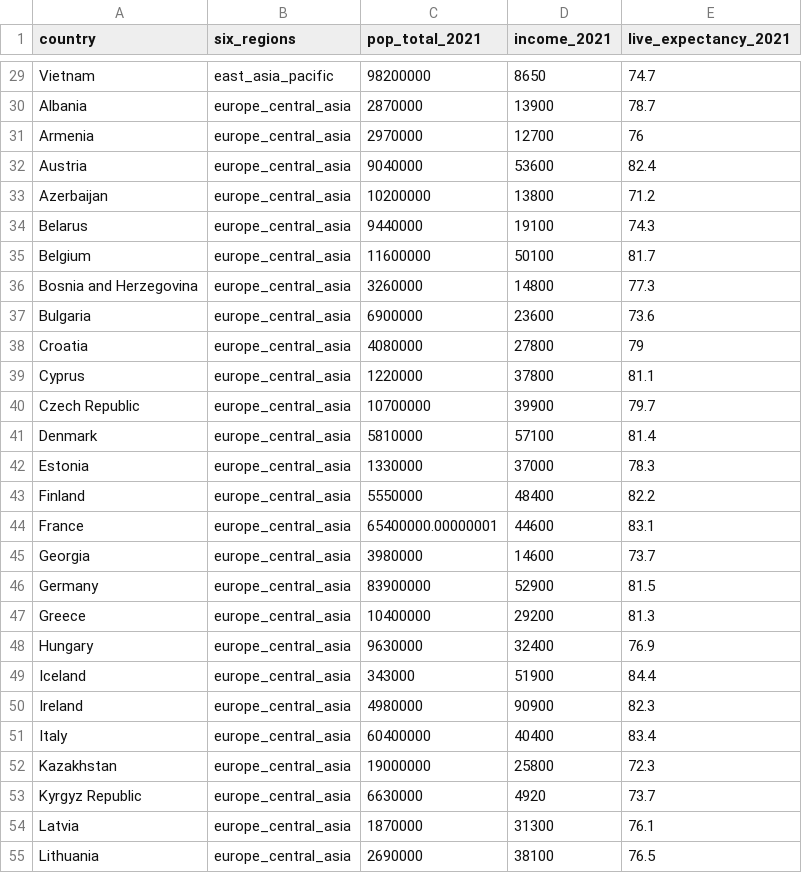
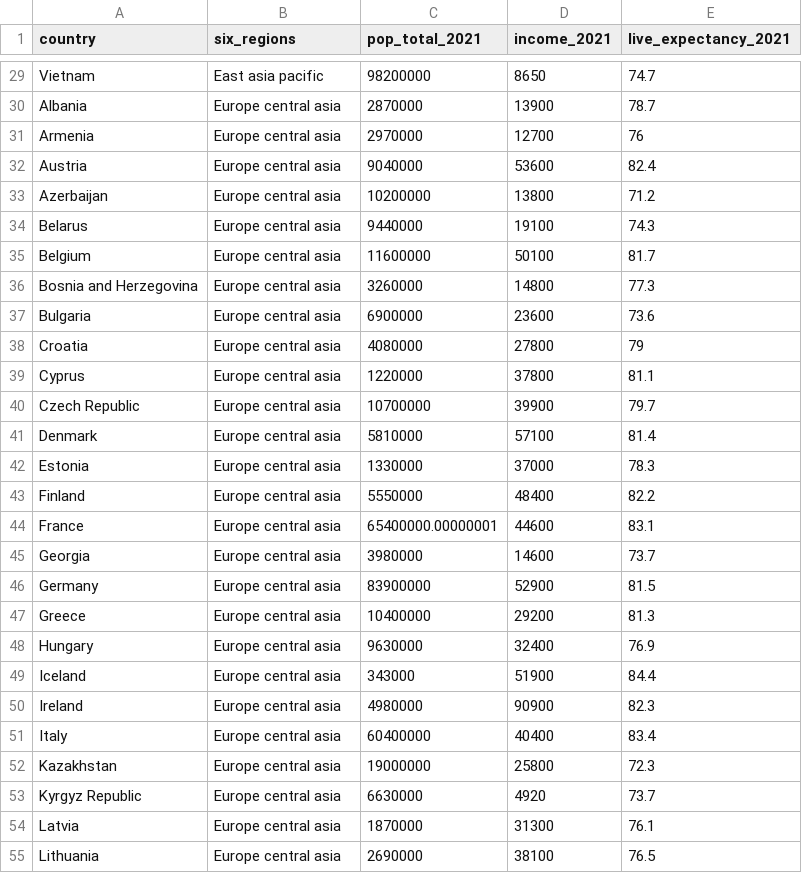
Before and after one commit to IFB-ElixirFr/comparison_JS_graphics_libraries, a TSV file: data/compileDataGapminder.tsv, drawn as a sheet; only a part is shown, gaps mark what is left out; the diff covers the shown part only; the diff names each change by its address in the sheet, - before the commit and + after, or states it on an @@ line.

Commit message:
Remove _ in region names

```diff
--- a/data/compileDataGapminder.tsv
+++ b/data/compileDataGapminder.tsv
-B29 (six_regions): east_asia_pacific
+B29 (six_regions): East asia pacific
-B30:B55 (six_regions): europe_central_asia
+B30:B55 (six_regions): Europe central asia
```
Also changed, not shown: 157 edited cells elsewhere in this file, 2 other files.
